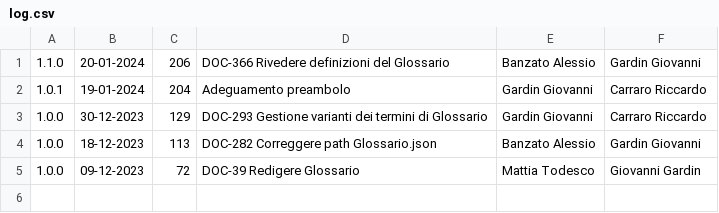
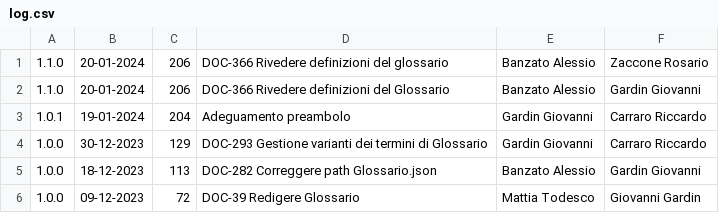
Before and after one commit to Error-418-SWE/Documenti, a CSV file: 2 - RTB/Glossario/log.csv, drawn as a sheet.

```diff
--- a/2 - RTB/Glossario/log.csv
+++ b/2 - RTB/Glossario/log.csv
@@ -1 +1,2 @@
+1.1.0,20-01-2024,206,DOC-366 Rivedere definizioni del glossario,Banzato Alessio,Zaccone Rosario
 1.1.0,20-01-2024,206,DOC-366 Rivedere definizioni del Glossario,Banzato Alessio,Gardin Giovanni
```
